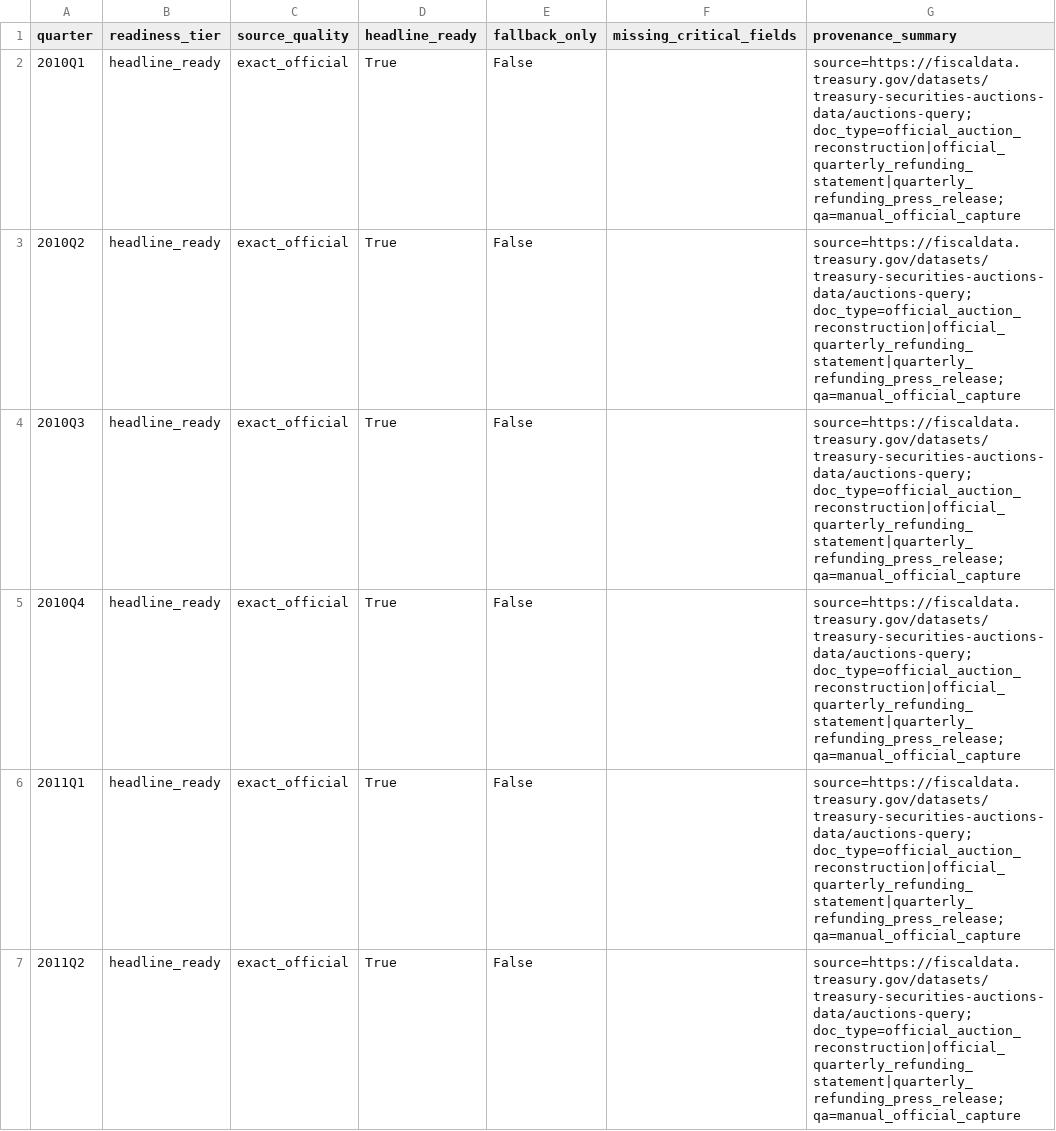
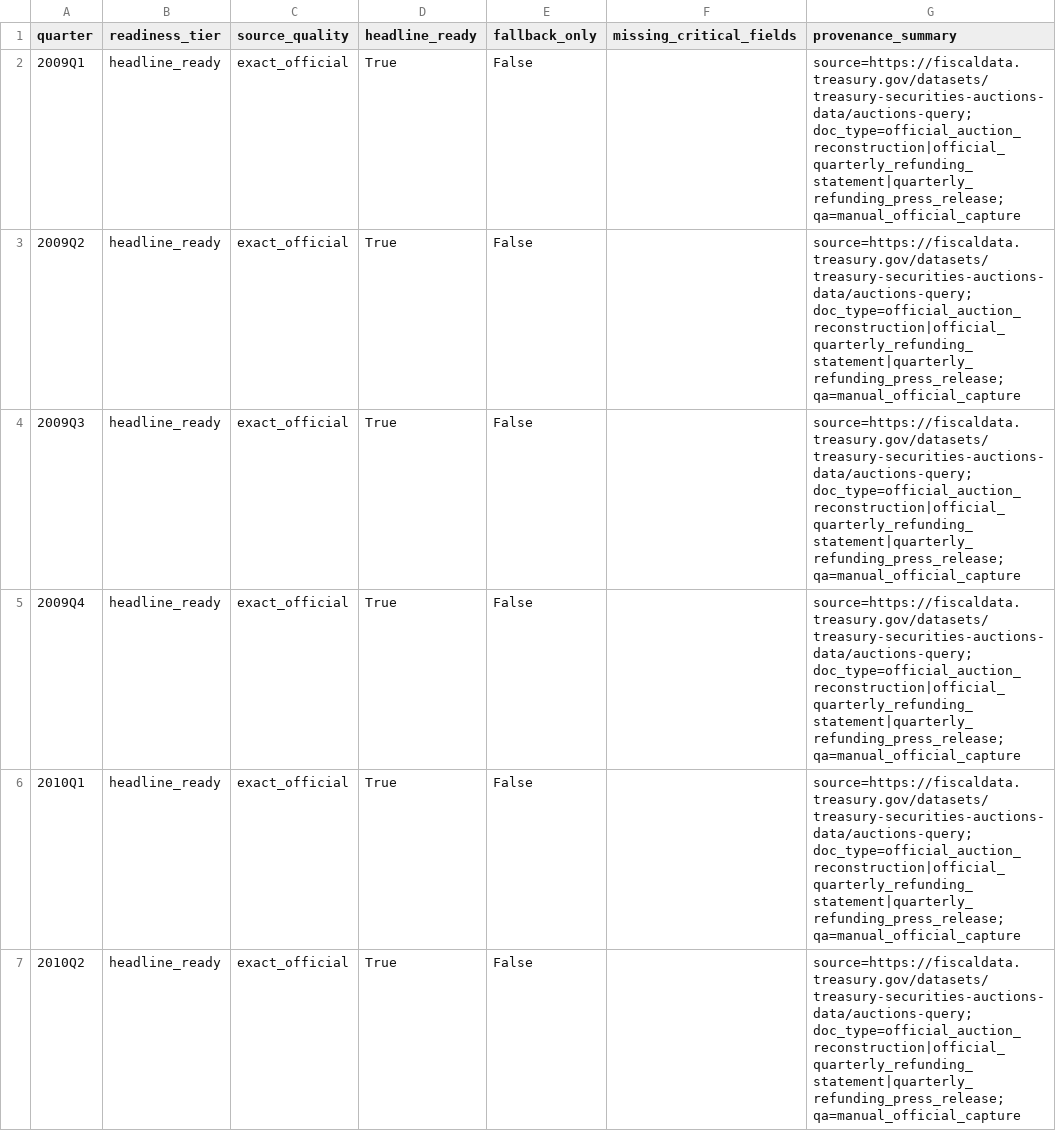
Before and after one commit to smkwray/qrawatch, a CSV file: site/data/official_capture_readiness.csv, drawn as a sheet; only a part is shown; the shorter side is filled out with more unchanged rows.

```diff
--- a/site/data/official_capture_readiness.csv
+++ b/site/data/official_capture_readiness.csv
@@ -1,2 +1,6 @@
 quarter,readiness_tier,source_quality,headline_ready,fallback_only,missing_critical_fields,provenance_summary
+2009Q1,headline_ready,exact_official,True,False,,source=https://fiscaldata.treasury.gov/datasets/treasury-securities-auctions-data/auctions-query; doc_type=official_auction_reconstruction|official_quarterly_refunding_statement|quarterly_refunding_press_release; qa=manual_official_capture
+2009Q2,headline_ready,exact_official,True,False,,source=https://fiscaldata.treasury.gov/datasets/treasury-securities-auctions-data/auctions-query; doc_type=official_auction_reconstruction|official_quarterly_refunding_statement|quarterly_refunding_press_release; qa=manual_official_capture
+2009Q3,headline_ready,exact_official,True,False,,source=https://fiscaldata.treasury.gov/datasets/treasury-securities-auctions-data/auctions-query; doc_type=official_auction_reconstruction|official_quarterly_refunding_statement|quarterly_refunding_press_release; qa=manual_official_capture
+2009Q4,headline_ready,exact_official,True,False,,source=https://fiscaldata.treasury.gov/datasets/treasury-securities-auctions-data/auctions-query; doc_type=official_auction_reconstruction|official_quarterly_refunding_statement|quarterly_refunding_press_release; qa=manual_official_capture
 2010Q1,headline_ready,exact_official,True,False,,source=https://fiscaldata.treasury.gov/datasets/treasury-securities-auctions-data/auctions-query; doc_type=official_auction_reconstruction|official_quarterly_refunding_statement|quarterly_refunding_press_release; qa=manual_official_capture
```
Also changed, not shown: site/data/ati_seed_vs_official.csv, site/data/leave_one_event_out_table.csv, 46 other files.
